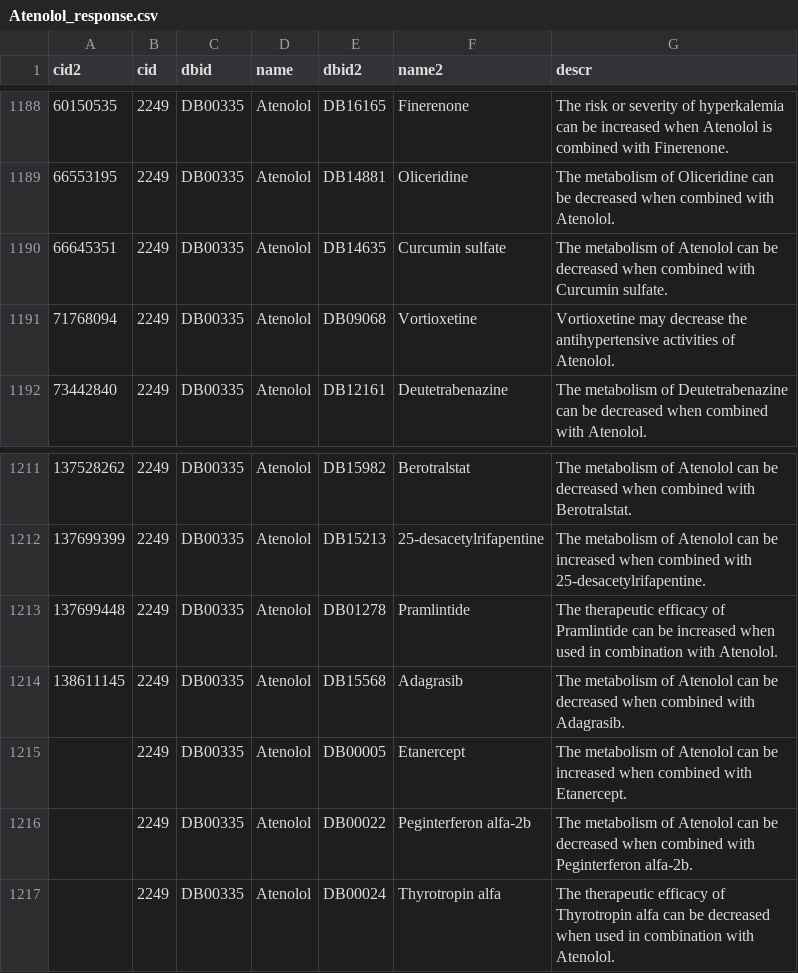
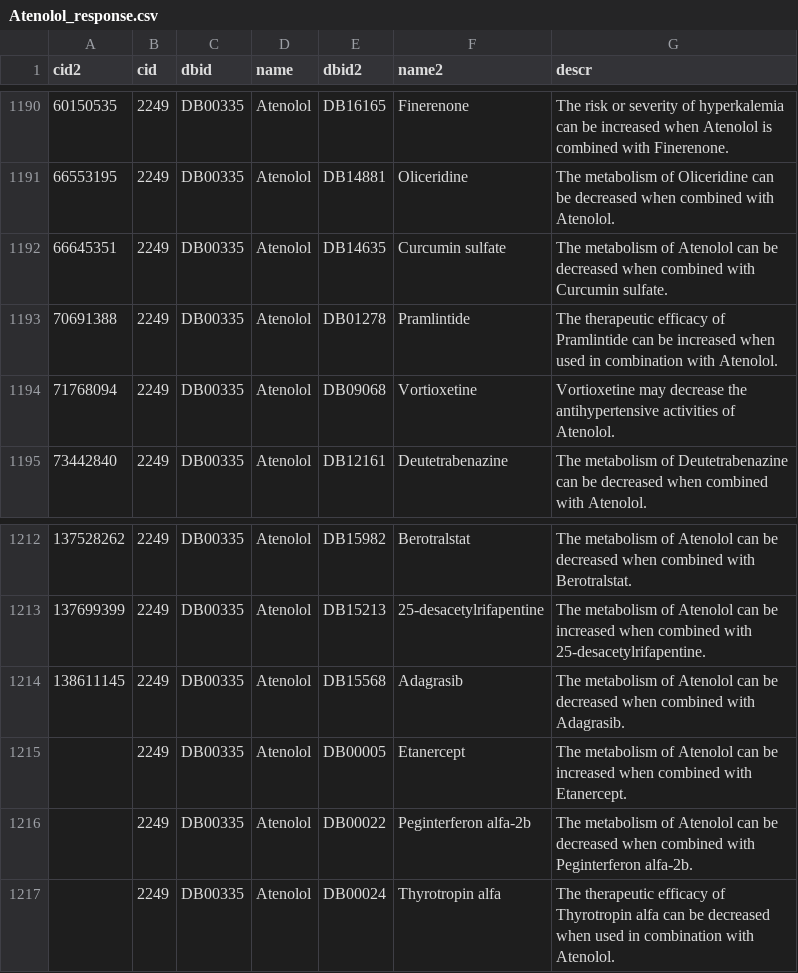
Before and after one commit to ranshull/MedSafe, a CSV file: Drug_data/Atenolol_response.csv, drawn as a sheet; only a part is shown, gaps mark what is left out; removed rows and columns are numbered as before the commit, all else as after; the diff covers the shown part only; the diff names each change by its address in the sheet, - before the commit and + after, or states it on an @@ line.

```diff
--- a/Drug_data/Atenolol_response.csv
+++ b/Drug_data/Atenolol_response.csv
+row 1193: 70691388 | 2249 | DB00335 | Atenolol | DB01278 | Pramlintide | The therapeutic efficacy of Pramlintide can be increased when used in combination with Atenolol.
-row 1213: 137699448 | 2249 | DB00335 | Atenolol | DB01278 | Pramlintide | The therapeutic efficacy of Pramlintide can be increased when used in combination with Atenolol.
```
Also changed, not shown: 3 added rows and 3 removed rows elsewhere in this file, Drug_data/Phenytoin_response.csv, Drug_data/Xanthine_response.csv, 16 other files.
